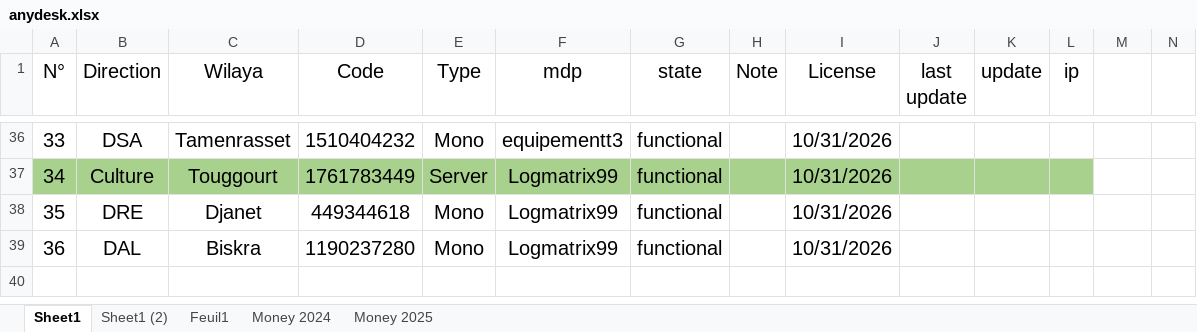
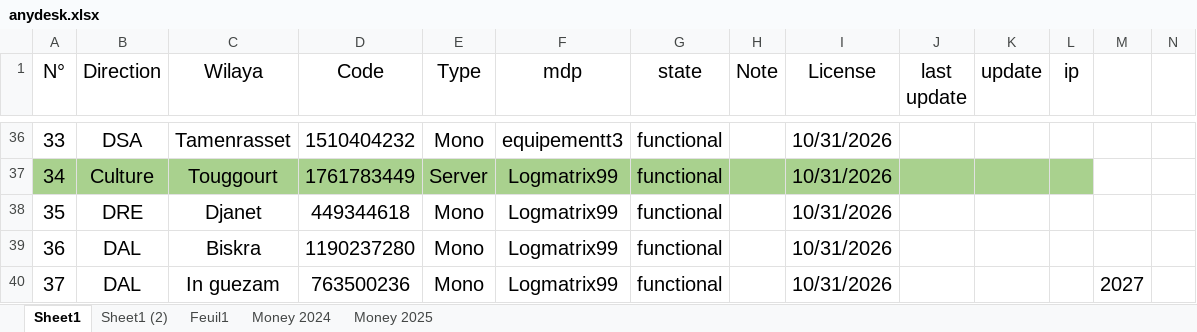
Before and after one commit to iatarien/LGCE, an Excel workbook: anydesk.xlsx, sheet Sheet1, drawn as a sheet; only a part is shown, gaps mark what is left out; values as stored, in another font and other column widths than the file's, no borders; rows hold the shown columns only; the diff names each change by its address in the sheet, - before the commit and + after, or states it on an @@ line.

Commit message:
in guezzam 2027

```diff
--- a/anydesk.xlsx (sheet Sheet1)
+++ b/anydesk.xlsx (sheet Sheet1)
+row 40: 37 | DAL | In guezam | 763500236 | Mono | Logmatrix99 | functional |  | 10/31/2026 |  |  |  | 2027
```
